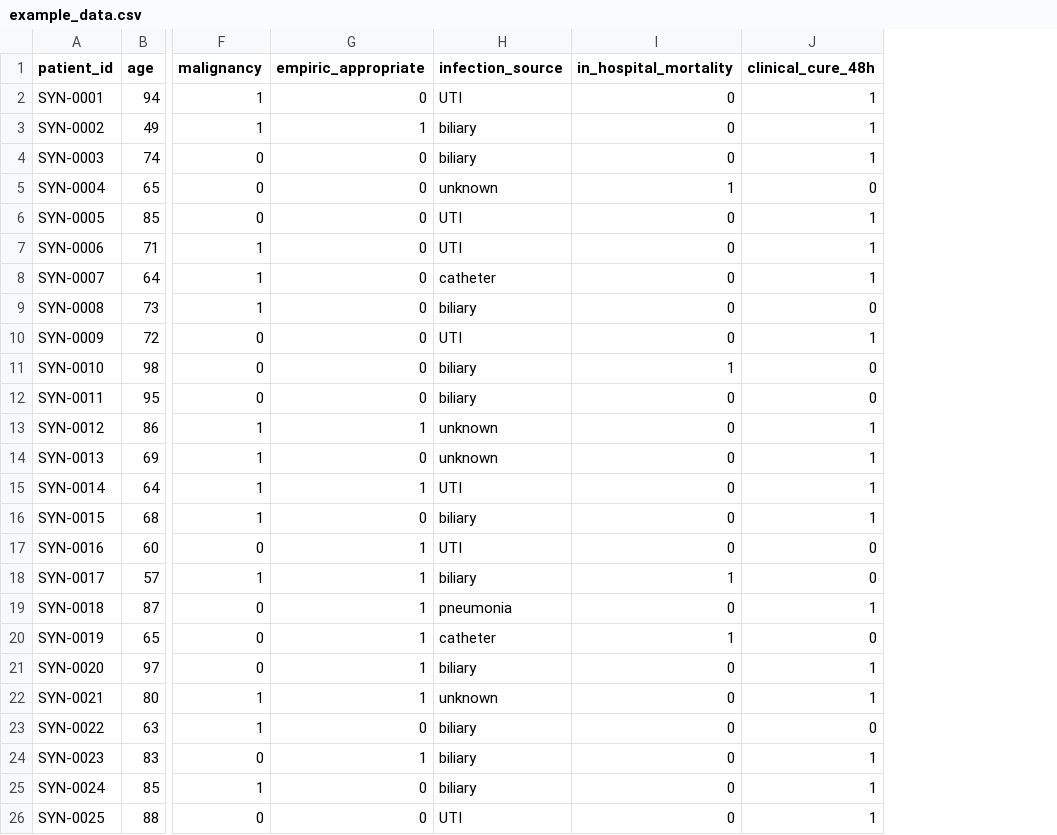
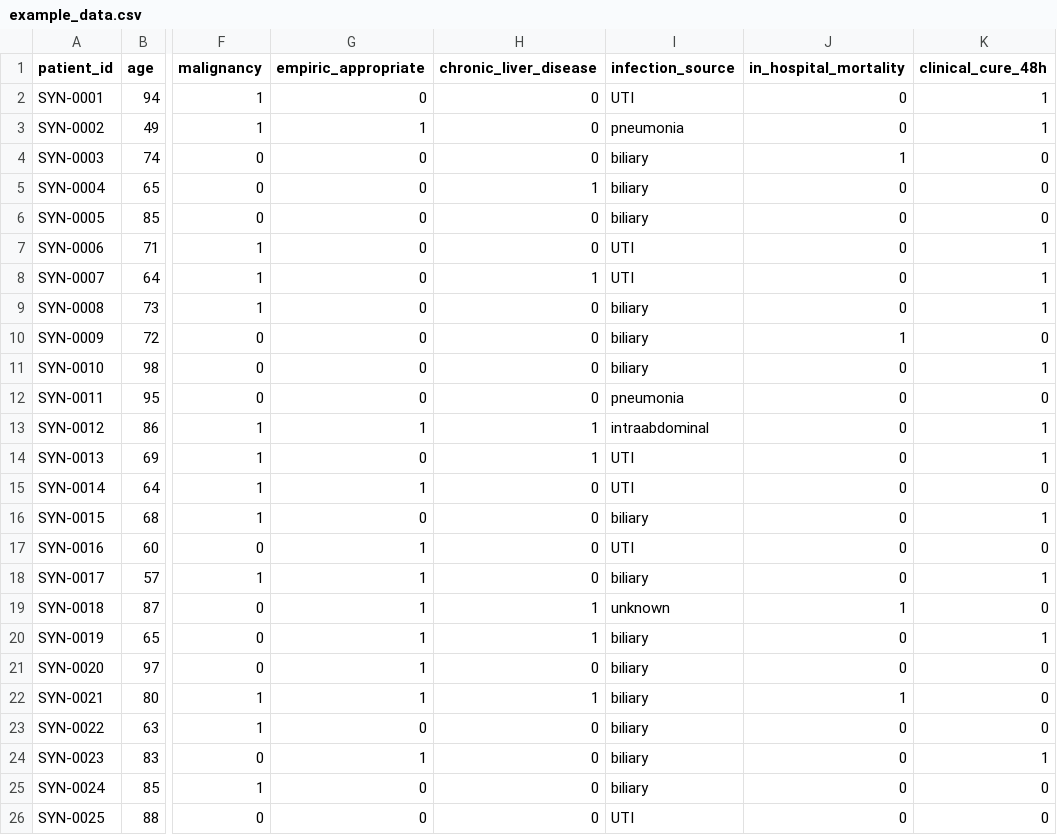
Before and after one commit to tepark86/firth_ppi_esbl_kp, a CSV file: example_data.csv, drawn as a sheet; only a part is shown, gaps mark what is left out; addresses are those after the commit; the diff covers the shown part only; the diff names each change by its address in the sheet, - before the commit and + after, or states it on an @@ line.

```diff
--- a/example_data.csv
+++ b/example_data.csv
+column H (chronic_liver_disease), rows 2-26: 0 | 0 | 0 | 1 | 0 | 0 | 1 | 0 | 0 | 0 | 0 | 1 | 1 | 0 | 0 | 0 | 0 | 1 | 1 | 0 | 1 | 0 | 0 | 0 | 0
-I3 (infection_source): biliary
+I3 (infection_source): pneumonia
-J4 (in_hospital_mortality): 0
+J4 (in_hospital_mortality): 1
-K4 (clinical_cure_48h): 1
+K4 (clinical_cure_48h): 0
-I5 (infection_source): unknown
+I5 (infection_source): biliary
-J5 (in_hospital_mortality): 1
+J5 (in_hospital_mortality): 0
-I6 (infection_source): UTI
+I6 (infection_source): biliary
-K6 (clinical_cure_48h): 1
+K6 (clinical_cure_48h): 0
-I8 (infection_source): catheter
+I8 (infection_source): UTI
-K9 (clinical_cure_48h): 0
+K9 (clinical_cure_48h): 1
-I10 (infection_source): UTI
+I10 (infection_source): biliary
-J10 (in_hospital_mortality): 0
+J10 (in_hospital_mortality): 1
-K10 (clinical_cure_48h): 1
+K10 (clinical_cure_48h): 0
-J11 (in_hospital_mortality): 1
+J11 (in_hospital_mortality): 0
-K11 (clinical_cure_48h): 0
+K11 (clinical_cure_48h): 1
-I12 (infection_source): biliary
+I12 (infection_source): pneumonia
-I13 (infection_source): unknown
+I13 (infection_source): intraabdominal
-I14 (infection_source): unknown
+I14 (infection_source): UTI
-K15 (clinical_cure_48h): 1
+K15 (clinical_cure_48h): 0
-J18 (in_hospital_mortality): 1
+J18 (in_hospital_mortality): 0
-K18 (clinical_cure_48h): 0
+K18 (clinical_cure_48h): 1
-I19 (infection_source): pneumonia
+I19 (infection_source): unknown
-J19 (in_hospital_mortality): 0
+J19 (in_hospital_mortality): 1
-K19 (clinical_cure_48h): 1
+K19 (clinical_cure_48h): 0
-I20 (infection_source): catheter
+I20 (infection_source): biliary
-J20 (in_hospital_mortality): 1
+J20 (in_hospital_mortality): 0
-K20 (clinical_cure_48h): 0
+K20 (clinical_cure_48h): 1
-K21:K22 (clinical_cure_48h): 1
+K21:K22 (clinical_cure_48h): 0
-I22 (infection_source): unknown
+I22 (infection_source): biliary
-J22 (in_hospital_mortality): 0
+J22 (in_hospital_mortality): 1
-K25:K26 (clinical_cure_48h): 1
+K25:K26 (clinical_cure_48h): 0
```
Also changed, not shown: 48 edited cells elsewhere in this file, 4 other files.
